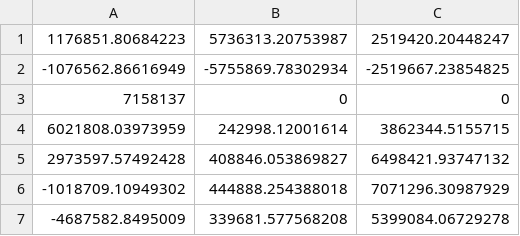
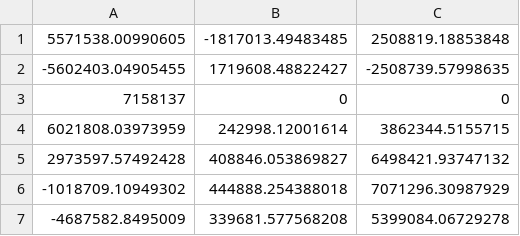
Before and after one commit to Afaifaifai/satellite, a CSV file: data/iridium_coords_001.csv, drawn as a sheet; only a part is shown.

```diff
--- a/data/iridium_coords_001.csv
+++ b/data/iridium_coords_001.csv
@@ -1,3 +1,3 @@
-1176851.80684223,5736313.20753987,2519420.20448247
--1076562.86616949,-5755869.78302934,-2519667.23854825
+5571538.00990605,-1817013.49483485,2508819.18853848
+-5602403.04905455,1719608.48822427,-2508739.57998635
 7158137,0,0
```
Also changed, not shown: data/iridium_access_states_001.csv, data/iridium_distances_001.csv, 2 other files.
